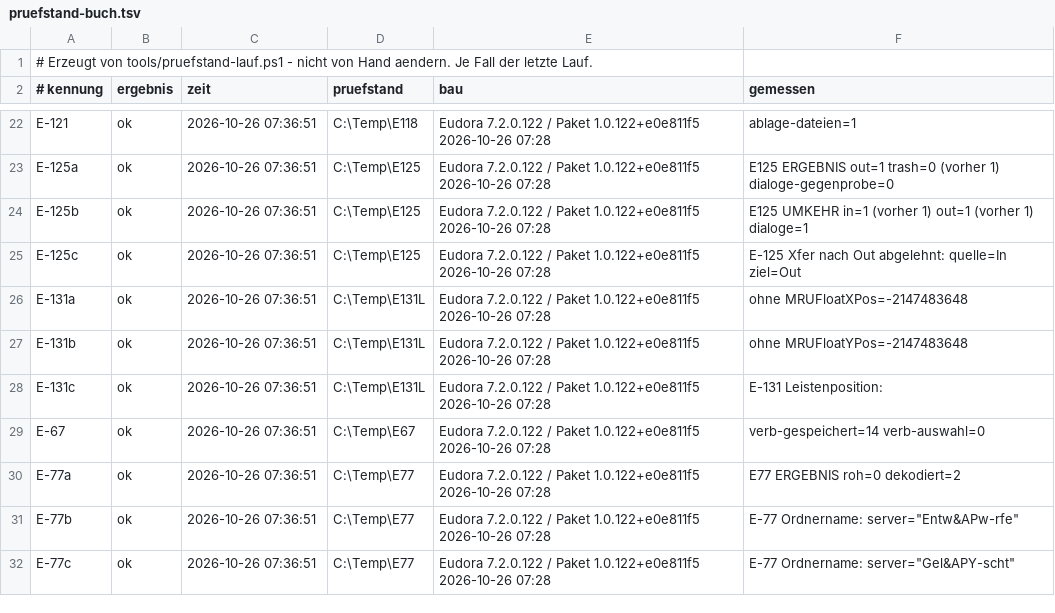
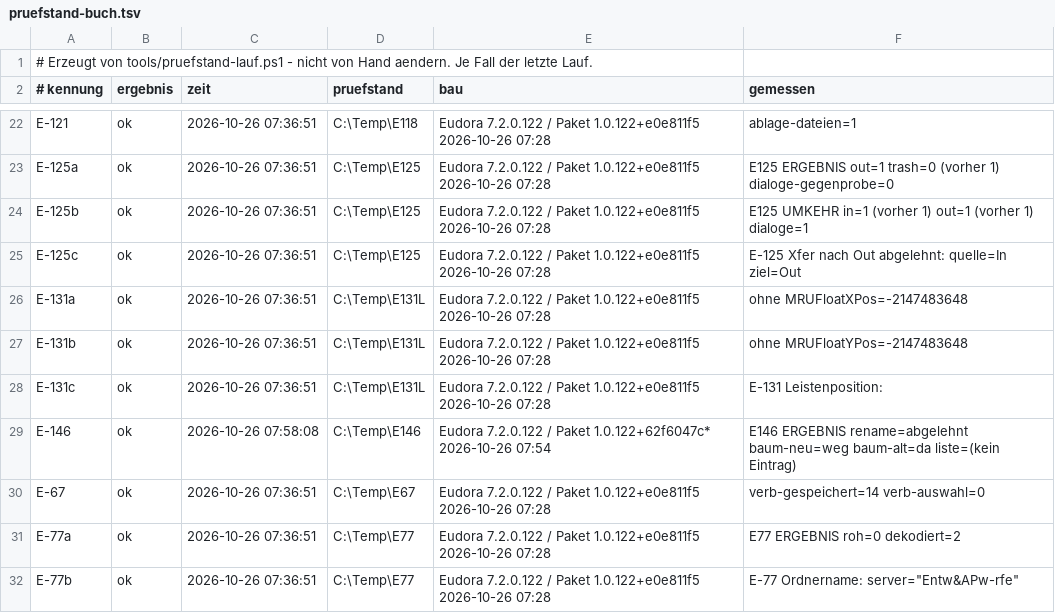
Before and after one commit to HansWurst81675/Eudora7.2, a TSV file: Intern/pruefstand-buch.tsv, drawn as a sheet; only a part is shown, gaps mark what is left out; the shorter side is filled out with more unchanged rows; the diff names each change by its address in the sheet, - before the commit and + after, or states it on an @@ line.

```diff
--- a/Intern/pruefstand-buch.tsv
+++ b/Intern/pruefstand-buch.tsv
+row 29: E-146 | ok | 2026-10-26 07:58:08 | C:\Temp\E146 | Eudora 7.2.0.122 / Paket 1.0.122+62f6047c* 2026-10-26 07:54 | E146 ERGEBNIS rename=abgelehnt baum-neu=weg baum-alt=da liste=(kein Eintrag)
```
Also changed, not shown: 8 other files.
